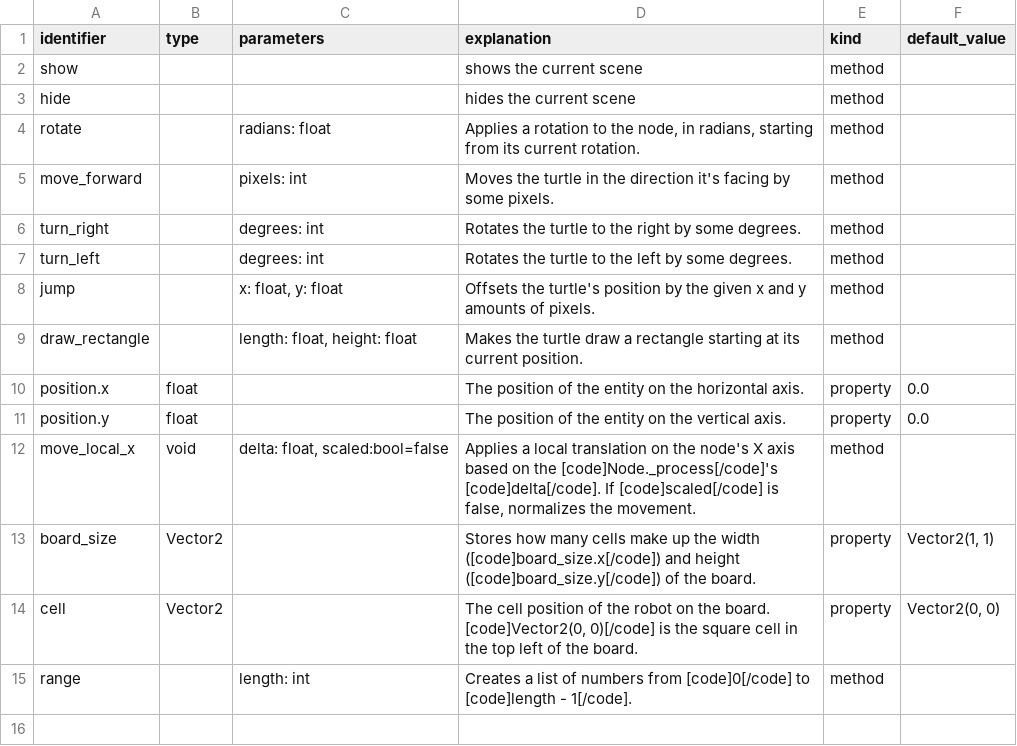
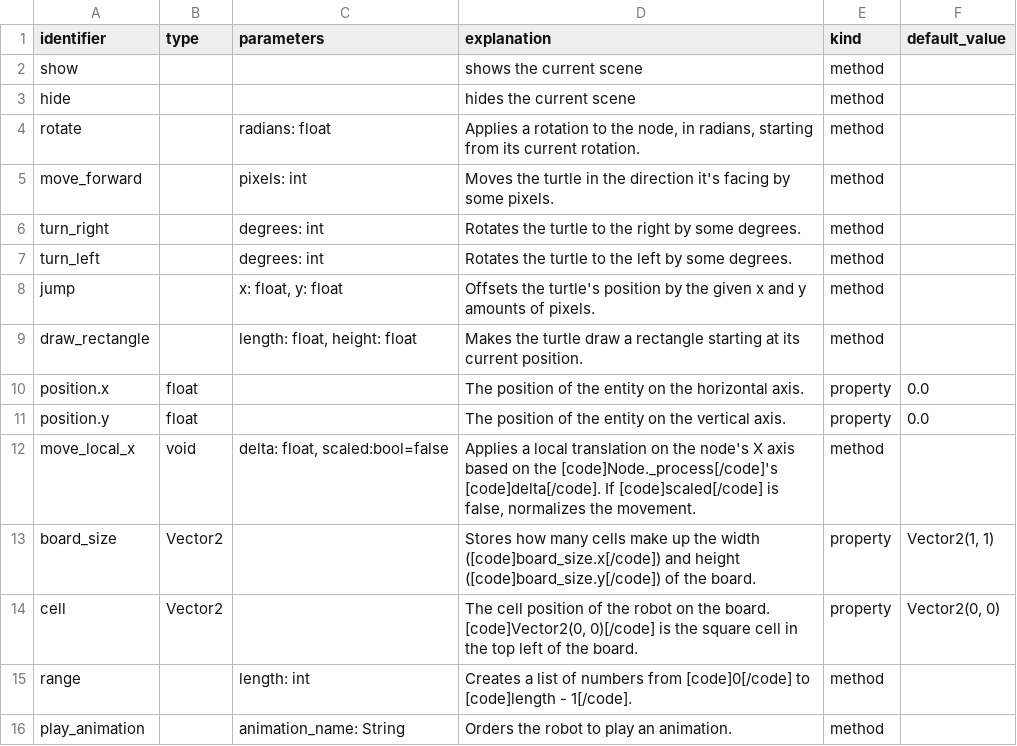
Before and after one commit to GDQuest/learn-gdscript, a CSV file: course/documentation.csv, drawn as a sheet.

```diff
--- a/course/documentation.csv
+++ b/course/documentation.csv
@@ -15 +15,2 @@ cell,Vector2,,"The cell position of the robot on the board. [code]Vector2(0, 0)[
 range,,"length: int","Creates a list of numbers from [code]0[/code] to [code]length - 1[/code].",method,
+play_animation,,"animation_name: String","Orders the robot to play an animation.",method,
```
Also changed, not shown: 10 other files.
